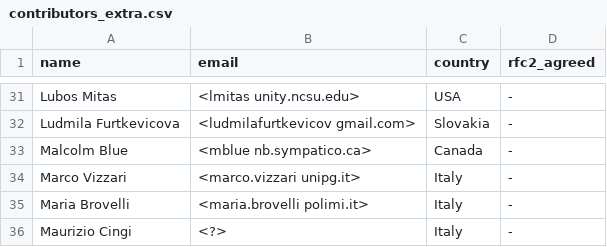
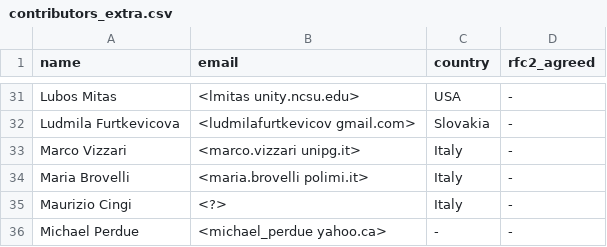
Before and after one commit to GRASS-GIS/grass-ci, a CSV file: contributors_extra.csv, drawn as a sheet; only a part is shown, gaps mark what is left out; the shorter side is filled out with more unchanged rows.

```diff
--- a/contributors_extra.csv
+++ b/contributors_extra.csv
@@ -32,3 +32,2 @@ Lubos Mitas,<lmitas unity.ncsu.edu>,USA,-
 Ludmila Furtkevicova,<ludmilafurtkevicov gmail.com>,Slovakia,-
-Malcolm Blue,<mblue nb.sympatico.ca>,Canada,-
 Marco Vizzari,<marco.vizzari unipg.it>,Italy,-
```
Also changed, not shown: contributors.csv.
